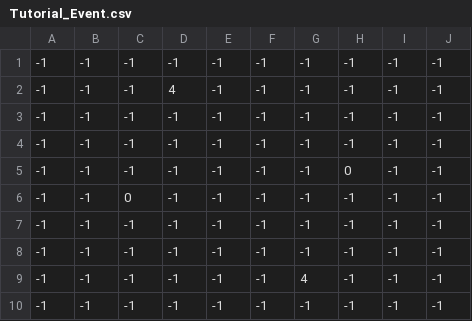
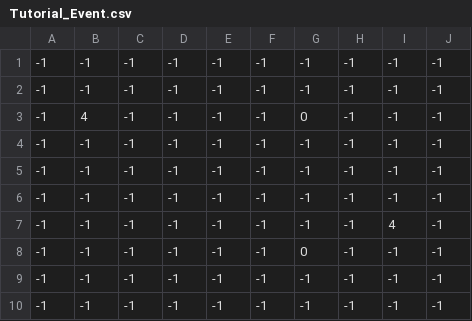
Before and after one commit to natsuk4ze/link, a CSV file: project/data/FIELD/Tutorial/Tutorial_Event.csv, drawn as a sheet.

```diff
--- a/project/data/FIELD/Tutorial/Tutorial_Event.csv
+++ b/project/data/FIELD/Tutorial/Tutorial_Event.csv
@@ -1,10 +1,10 @@
 -1,-1,-1,-1,-1,-1,-1,-1,-1,-1
--1,-1,-1,4,-1,-1,-1,-1,-1,-1
+-1,-1,-1,-1,-1,-1,-1,-1,-1,-1
+-1,4,-1,-1,-1,-1,0,-1,-1,-1
 -1,-1,-1,-1,-1,-1,-1,-1,-1,-1
 -1,-1,-1,-1,-1,-1,-1,-1,-1,-1
--1,-1,-1,-1,-1,-1,-1,0,-1,-1
--1,-1,0,-1,-1,-1,-1,-1,-1,-1
 -1,-1,-1,-1,-1,-1,-1,-1,-1,-1
+-1,-1,-1,-1,-1,-1,-1,-1,4,-1
+-1,-1,-1,-1,-1,-1,0,-1,-1,-1
 -1,-1,-1,-1,-1,-1,-1,-1,-1,-1
--1,-1,-1,-1,-1,-1,4,-1,-1,-1
 -1,-1,-1,-1,-1,-1,-1,-1,-1,-1
```
Also changed, not shown: project/data/FIELD/Tutorial/Tutorial_Field.csv, 1 other file.
